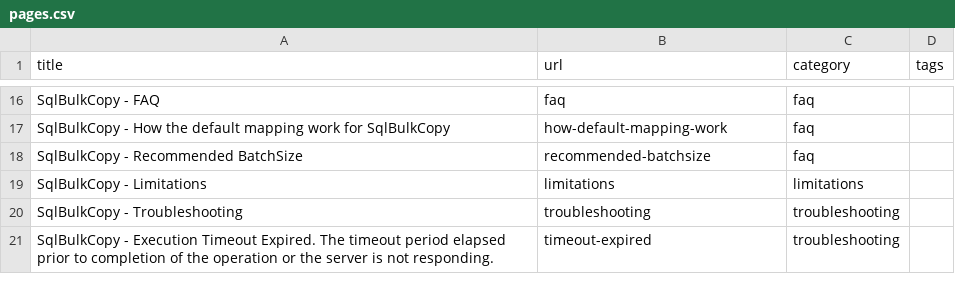
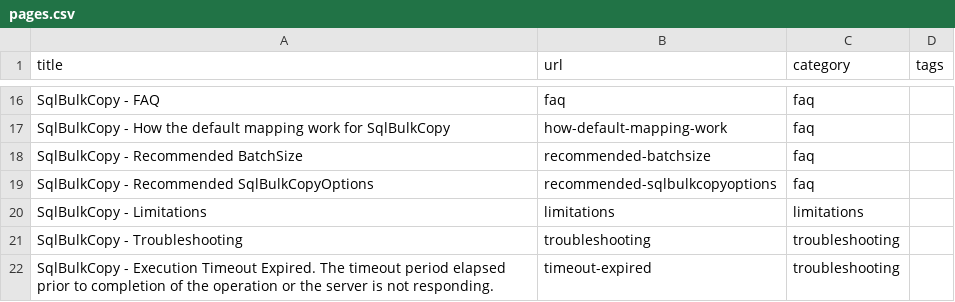
Before and after one commit to zzzprojects/sqlbulkcopy-tutorial, a CSV file: docs/_data/pages.csv, drawn as a sheet; only a part is shown, gaps mark what is left out.

Commit message:
Update pages.csv

```diff
--- a/docs/_data/pages.csv
+++ b/docs/_data/pages.csv
@@ -18,2 +18,3 @@ SqlBulkCopy - How the default mapping work for SqlBulkCopy,how-default-mapping-w
 SqlBulkCopy - Recommended BatchSize,recommended-batchsize,faq,
+SqlBulkCopy - Recommended SqlBulkCopyOptions,recommended-sqlbulkcopyoptions,faq,
 SqlBulkCopy - Limitations,limitations,limitations,
```
